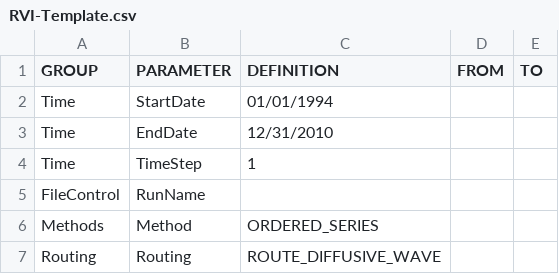
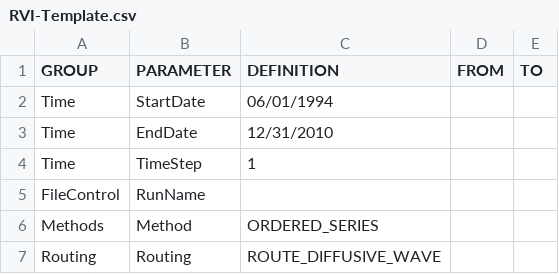
Before and after one commit to Okanagan-Basin-Water-Board/obwb-hydro-modelling, a CSV file: input-data/raw/parameter-codes/RVI-Template.csv, drawn as a sheet; only a part is shown.

Commit message:
Update to RVI-Template.csv to begin warm-up period on June 1, 1994

```diff
--- a/input-data/raw/parameter-codes/RVI-Template.csv
+++ b/input-data/raw/parameter-codes/RVI-Template.csv
@@ -1,3 +1,3 @@
 GROUP,PARAMETER,DEFINITION,FROM,TO
-Time,StartDate,01/01/1994,,
+Time,StartDate,06/01/1994,,
 Time,EndDate,12/31/2010,,
```
